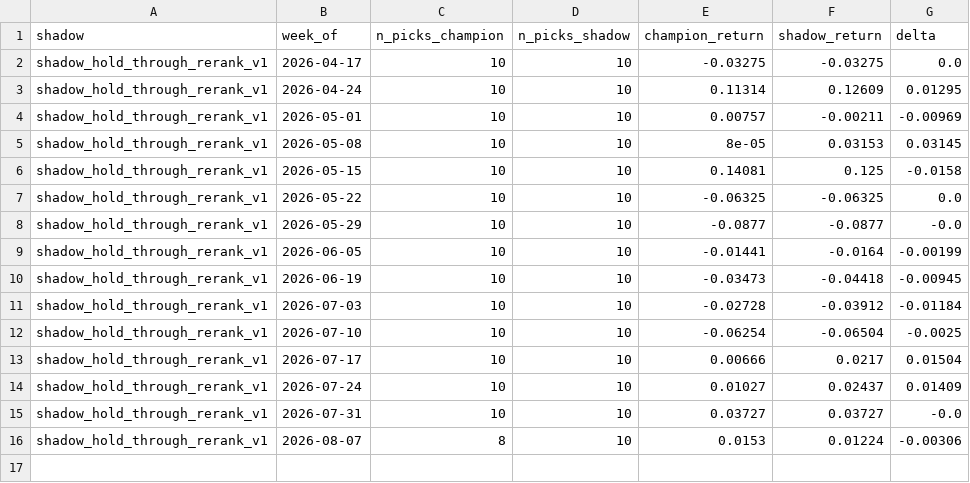
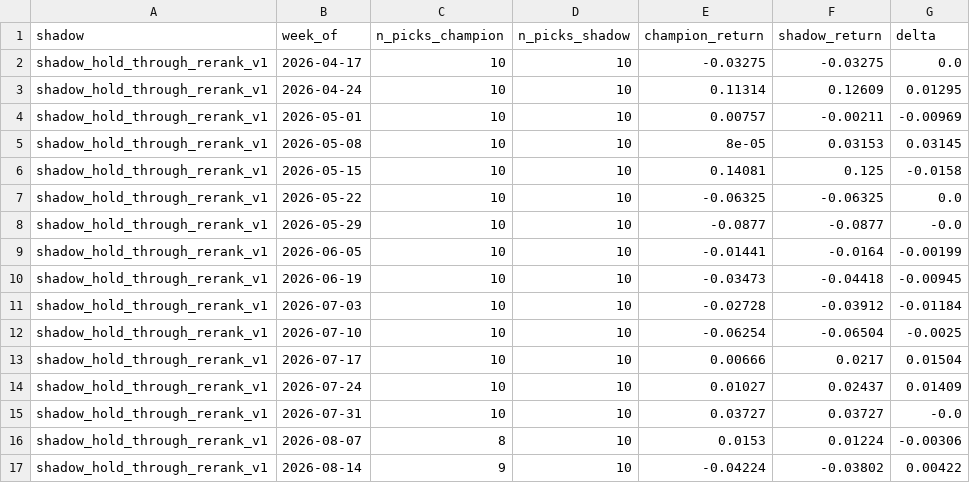
Before and after one commit to connormortoncbtx-sketch/momentum-system, a CSV file: data/shadow_performance.csv, drawn as a sheet; the diff names each change by its address in the sheet, - before the commit and + after, or states it on an @@ line.

```diff
--- a/data/shadow_performance.csv
+++ b/data/shadow_performance.csv
+row 17: shadow_hold_through_rerank_v1 | 2026-08-14 | 9 | 10 | -0.04224 | -0.03802 | 0.00422
```
Also changed, not shown: data/cadence_analysis.csv, data/shadow_summary.csv, 7 other files.
